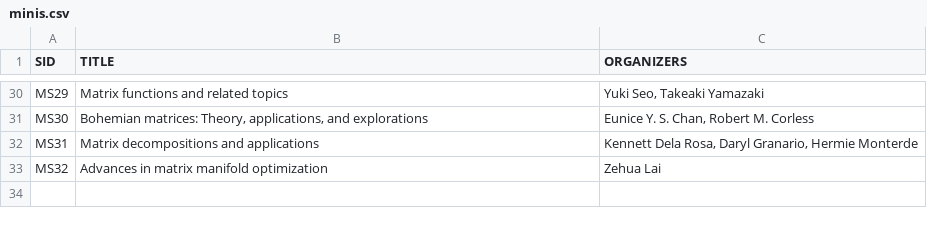
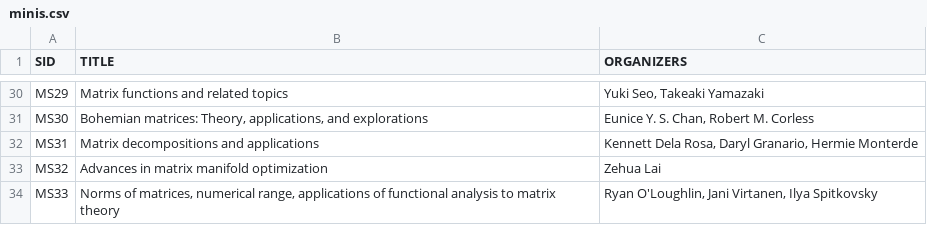
Before and after one commit to ilas2025/ilas2025.github.io, a CSV file: program/minis.csv, drawn as a sheet; only a part is shown, gaps mark what is left out; the diff names each change by its address in the sheet, - before the commit and + after, or states it on an @@ line.

```diff
--- a/program/minis.csv
+++ b/program/minis.csv
+row 34: MS33 | Norms of matrices, numerical range, applications of functional analysis to matrix theory | Ryan O'Loughlin, Jani Virtanen, Ilya Spitkovsky
```
Also changed, not shown: program/mini-speakers.csv, 2 other files.
